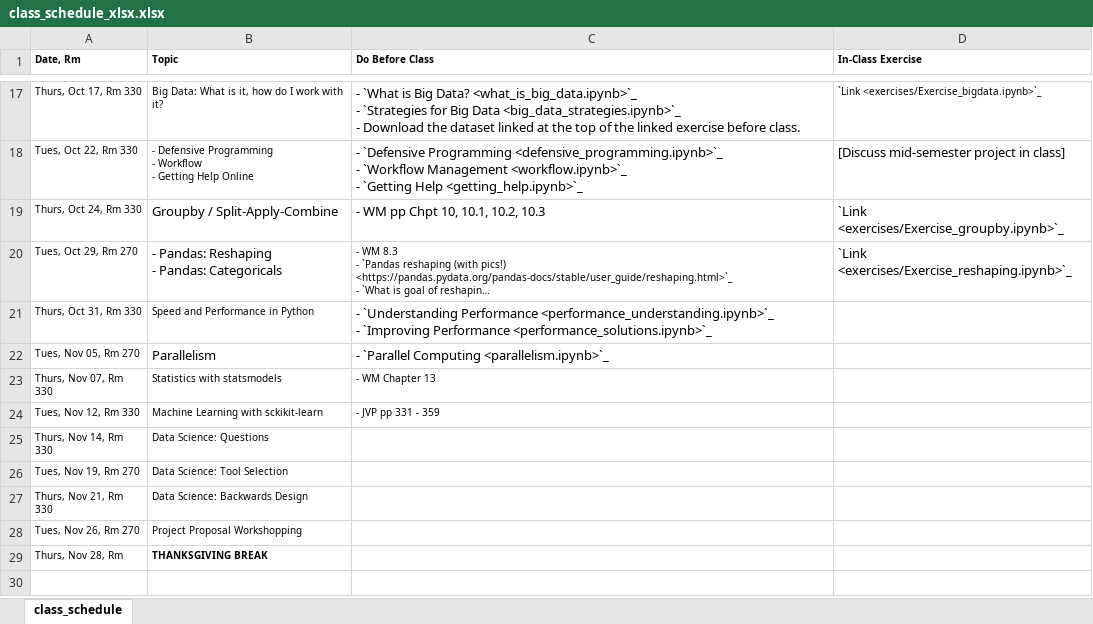
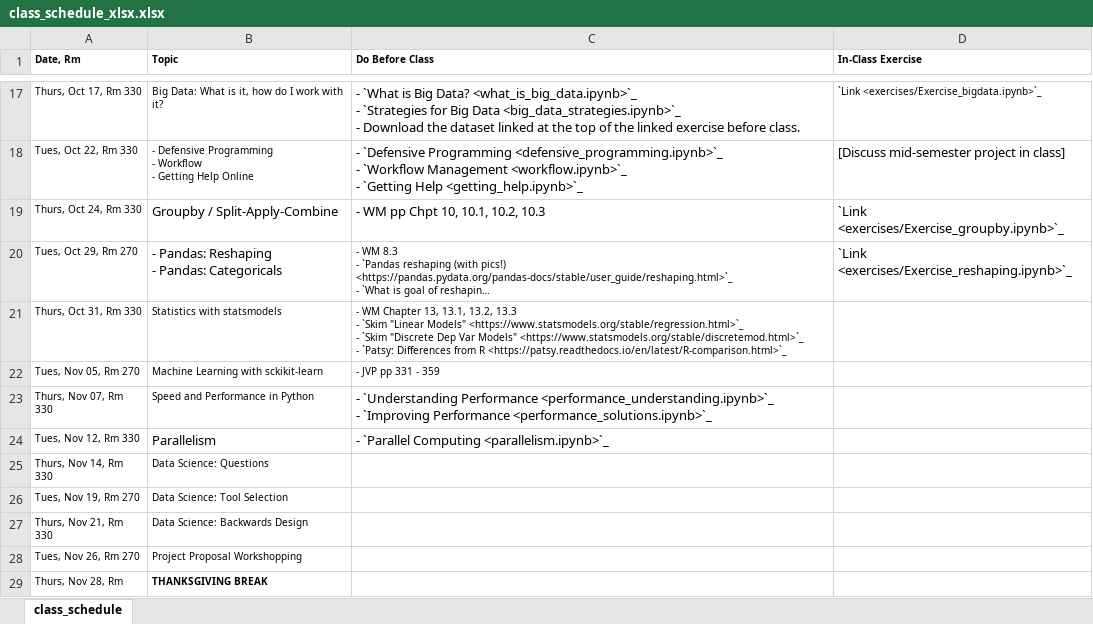
Before and after one commit to nickeubank/data-science-in-julia, an Excel workbook: source/class_schedule_xlsx.xlsx, sheet class_schedule, drawn as a sheet; only a part is shown, gaps mark what is left out; long unchanged cells end in …; values as stored, in another font and other column widths than the file's, no borders; ↵ is a line break in a cell; the diff names each change by its address in the sheet, - before the commit and + after, or states it on an @@ line.

Commit message:
add statsmodels exercises

```diff
--- a/source/class_schedule_xlsx.xlsx (sheet class_schedule)
+++ b/source/class_schedule_xlsx.xlsx (sheet class_schedule)
-B21 (Topic): Speed and Performance in Python
+B21 (Topic): Statistics with statsmodels
-C21 (Do Before Class): - `Understanding Performance <performance_understanding.ipynb>`_ ↵ - `Improving Performance <performance_solutions.ipynb>`_
+C21 (Do Before Class): - WM Chapter 13, 13.1, 13.2, 13.3 ↵ - `Skim "Linear Models" <https://www.statsmodels.org/stable/regression.html>`_ ↵ - `Skim "Discrete Dep Var Models" <https://www.statsmodels.org/stable/discretemod.html>`_ ↵ - `Patsy: Differences from R <https://patsy.readthedocs.io/en/latest/R-comparison.html>`_
@@ C21 text size: smaller @@
-B22 (Topic): Parallelism
+B22 (Topic): Machine Learning with sckikit-learn
@@ B22:C22 text size: smaller @@
-C22 (Do Before Class): - `Parallel Computing <parallelism.ipynb>`_
+C22 (Do Before Class): - JVP pp 331 - 359
-B23 (Topic): Statistics with statsmodels
+B23 (Topic): Speed and Performance in Python
-C23 (Do Before Class): - WM Chapter 13
+C23 (Do Before Class): - `Understanding Performance <performance_understanding.ipynb>`_ ↵ - `Improving Performance <performance_solutions.ipynb>`_
@@ C23 text size: larger @@
-B24 (Topic): Machine Learning with sckikit-learn
+B24 (Topic): Parallelism
@@ B24:C24 text size: larger @@
-C24 (Do Before Class): - JVP pp 331 - 359
+C24 (Do Before Class): - `Parallel Computing <parallelism.ipynb>`_
```
Also changed, not shown: 18 other files.
